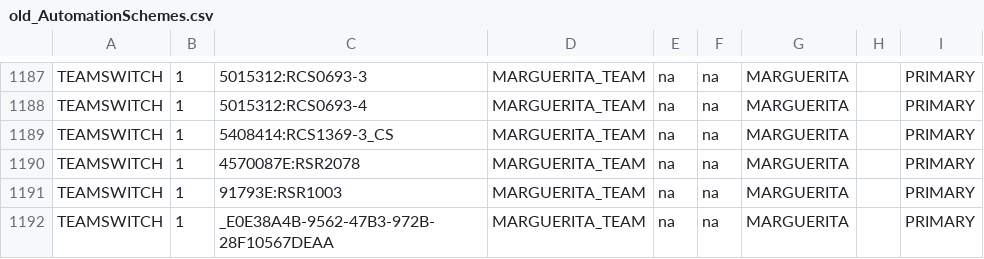
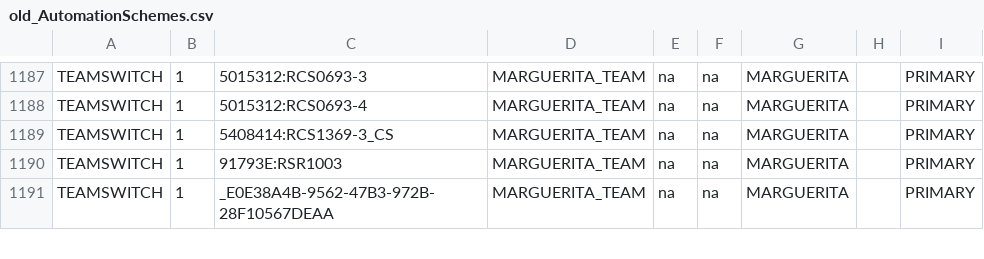
Before and after one commit to bartonrd/buildTeamSchemeCsv, a CSV file: old_AutomationSchemes.csv, drawn as a sheet; only a part is shown, gaps mark what is left out.

Commit message:
TEAMSWITCH,1,4570087E:RSR2078,MARGUERITA_TEAM,na,na,MARGUERITA,,PRIMARY

```diff
--- a/old_AutomationSchemes.csv
+++ b/old_AutomationSchemes.csv
@@ -1189,3 +1189,2 @@ TEAMSWITCH,1,5015312:RCS0693-4,MARGUERITA_TEAM,na,na,MARGUERITA,,PRIMARY
 TEAMSWITCH,1,5408414:RCS1369-3_CS,MARGUERITA_TEAM,na,na,MARGUERITA,,PRIMARY
-TEAMSWITCH,1,4570087E:RSR2078,MARGUERITA_TEAM,na,na,MARGUERITA,,PRIMARY
 TEAMSWITCH,1,91793E:RSR1003,MARGUERITA_TEAM,na,na,MARGUERITA,,PRIMARY
```
